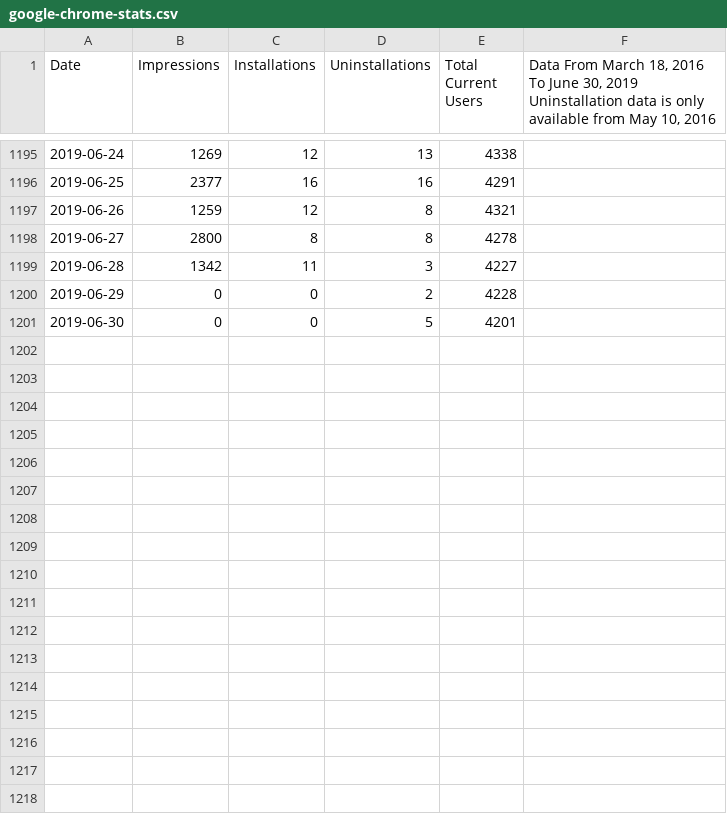
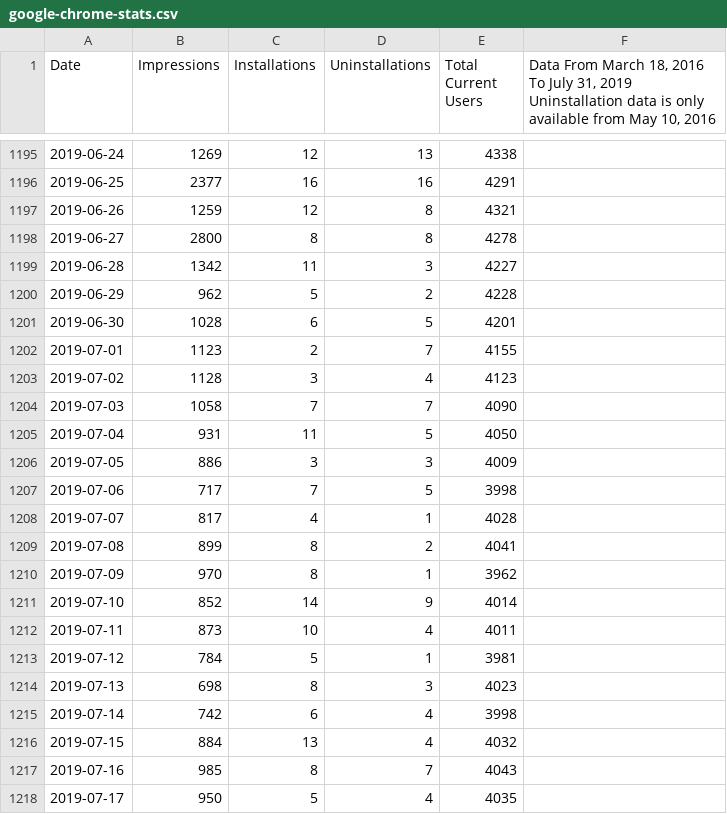
Before and after one commit to VerifiedJoseph/Save-to-the-Wayback-Machine, a CSV file: statistics/google-chrome-stats.csv, drawn as a sheet; only a part is shown, gaps mark what is left out; the diff covers the shown part only.

Commit message:
Add statistics for July 2019 (#95)

```diff
--- a/statistics/google-chrome-stats.csv
+++ b/statistics/google-chrome-stats.csv
@@ -1,2 +1,2 @@
-Date,Impressions,Installations,Uninstallations,Total Current Users,"Data From March 18, 2016 To June 30, 2019
-Uninstallation data is only available from May 10, 2016"
+Date,Impressions,Installations,Uninstallations,Total Current Users,"Data From March 18, 2016 To July 31, 2019
+Uninstallation data is only available from May 10, 2016"
@@ -1200,3 +1200,20 @@ Uninstallation data is only available from May 10, 2016"
 2019-06-28,1342,11,3,4227,
-2019-06-29,0,0,2,4228,
-2019-06-30,0,0,5,4201,
+2019-06-29,962,5,2,4228,
+2019-06-30,1028,6,5,4201,
+2019-07-01,1123,2,7,4155,
+2019-07-02,1128,3,4,4123,
+2019-07-03,1058,7,7,4090,
+2019-07-04,931,11,5,4050,
+2019-07-05,886,3,3,4009,
+2019-07-06,717,7,5,3998,
+2019-07-07,817,4,1,4028,
+2019-07-08,899,8,2,4041,
+2019-07-09,970,8,1,3962,
+2019-07-10,852,14,9,4014,
+2019-07-11,873,10,4,4011,
+2019-07-12,784,5,1,3981,
+2019-07-13,698,8,3,4023,
+2019-07-14,742,6,4,3998,
+2019-07-15,884,13,4,4032,
+2019-07-16,985,8,7,4043,
+2019-07-17,950,5,4,4035,
```
Also changed, not shown: 14 added rows elsewhere in this file.
